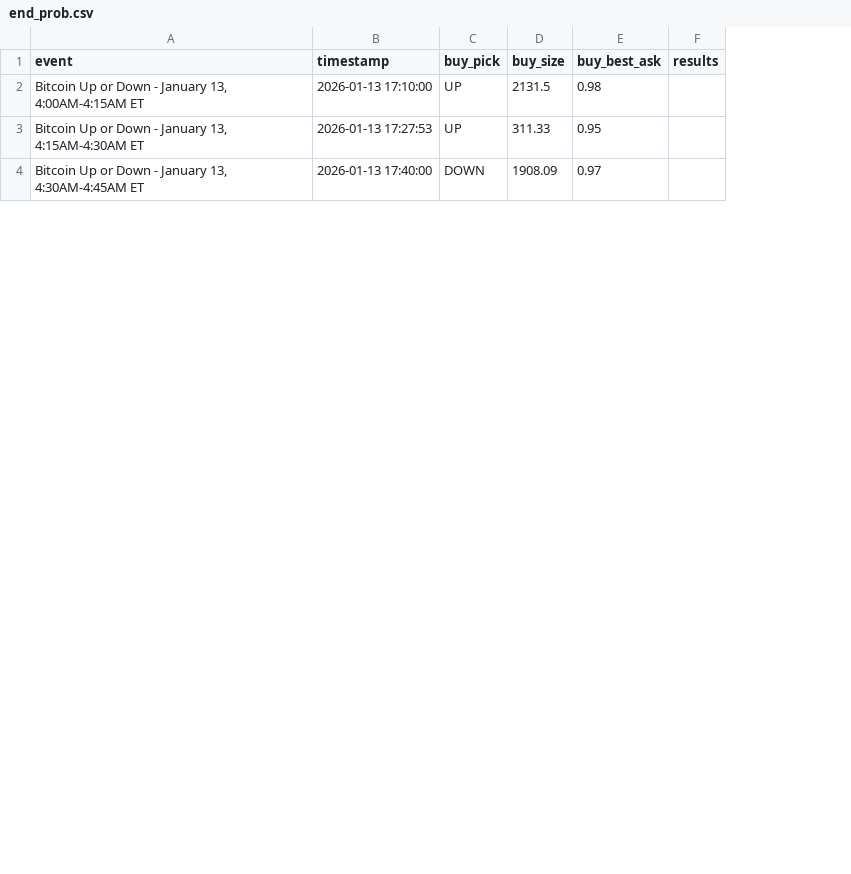
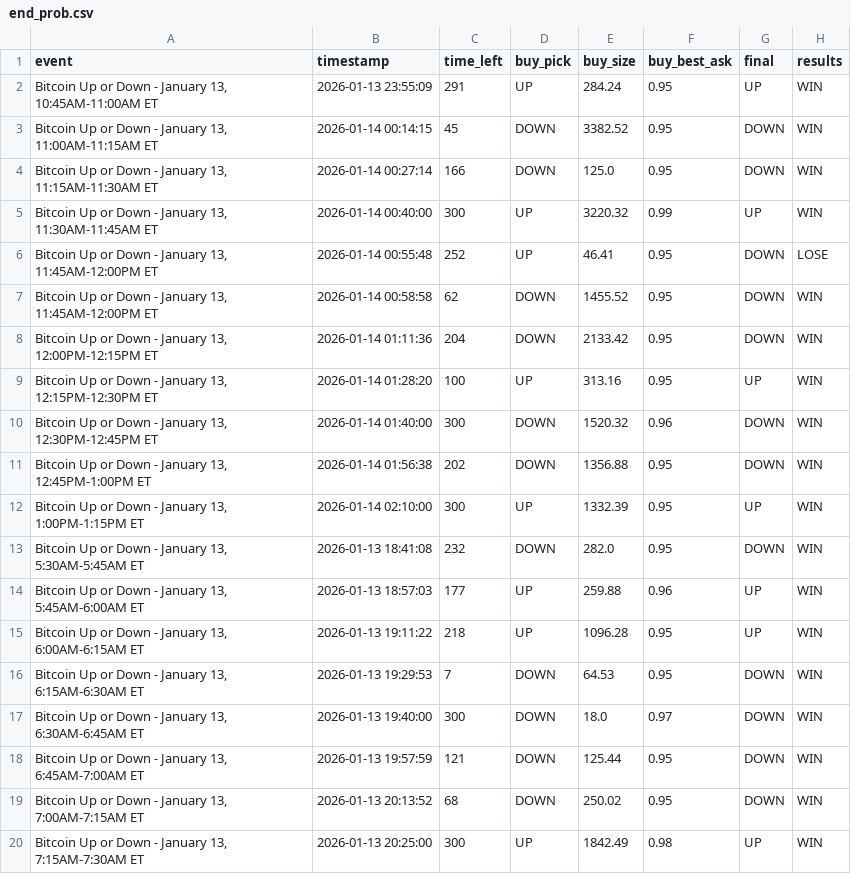
Before and after one commit to jasonng-glitch/Polymarket, a CSV file: end_prob.csv, drawn as a sheet; only a part is shown; removed rows and columns are numbered as before the commit, all else as after; the diff covers the shown part only; the diff names each change by its address in the sheet, - before the commit and + after, or states it on an @@ line.

```diff
--- a/end_prob.csv
+++ b/end_prob.csv
+column C (time_left), row 2: 291; row 17: 300
+column G (final), row 2: UP; row 17: DOWN
-row 2: Bitcoin Up or Down - January 13, 4:00AM-4:15AM ET | 2026-01-13 17:10:00 | UP | 2131.5 | 0.98
-A2 (event): …January 13, 4:15AM-4:30AM ET
+A2 (event): …January 13, 10:45AM-11:00AM ET
-B2 (timestamp): 2026-01-13 17:27:53
+B2 (timestamp): 2026-01-13 23:55:09
-E2 (buy_size): 311.33
+E2 (buy_size): 284.24
-H2 (results): (empty)
+H2 (results): WIN
+row 3: Bitcoin Up or Down - January 13, 11:00AM-11:15AM ET | 2026-01-14 00:14:15 | 45 | DOWN | 3382.52 | 0.95 | DOWN | WIN
+row 4: Bitcoin Up or Down - January 13, 11:15AM-11:30AM ET | 2026-01-14 00:27:14 | 166 | DOWN | 125.0 | 0.95 | DOWN | WIN
+row 5: Bitcoin Up or Down - January 13, 11:30AM-11:45AM ET | 2026-01-14 00:40:00 | 300 | UP | 3220.32 | 0.99 | UP | WIN
+row 6: Bitcoin Up or Down - January 13, 11:45AM-12:00PM ET | 2026-01-14 00:55:48 | 252 | UP | 46.41 | 0.95 | DOWN | LOSE
+row 7: Bitcoin Up or Down - January 13, 11:45AM-12:00PM ET | 2026-01-14 00:58:58 | 62 | DOWN | 1455.52 | 0.95 | DOWN | WIN
+row 8: Bitcoin Up or Down - January 13, 12:00PM-12:15PM ET | 2026-01-14 01:11:36 | 204 | DOWN | 2133.42 | 0.95 | DOWN | WIN
+row 9: Bitcoin Up or Down - January 13, 12:15PM-12:30PM ET | 2026-01-14 01:28:20 | 100 | UP | 313.16 | 0.95 | UP | WIN
+row 10: Bitcoin Up or Down - January 13, 12:30PM-12:45PM ET | 2026-01-14 01:40:00 | 300 | DOWN | 1520.32 | 0.96 | DOWN | WIN
+row 11: Bitcoin Up or Down - January 13, 12:45PM-1:00PM ET | 2026-01-14 01:56:38 | 202 | DOWN | 1356.88 | 0.95 | DOWN | WIN
+row 12: Bitcoin Up or Down - January 13, 1:00PM-1:15PM ET | 2026-01-14 02:10:00 | 300 | UP | 1332.39 | 0.95 | UP | WIN
+row 13: Bitcoin Up or Down - January 13, 5:30AM-5:45AM ET | 2026-01-13 18:41:08 | 232 | DOWN | 282.0 | 0.95 | DOWN | WIN
+row 14: Bitcoin Up or Down - January 13, 5:45AM-6:00AM ET | 2026-01-13 18:57:03 | 177 | UP | 259.88 | 0.96 | UP | WIN
+row 15: Bitcoin Up or Down - January 13, 6:00AM-6:15AM ET | 2026-01-13 19:11:22 | 218 | UP | 1096.28 | 0.95 | UP | WIN
+row 16: Bitcoin Up or Down - January 13, 6:15AM-6:30AM ET | 2026-01-13 19:29:53 | 7 | DOWN | 64.53 | 0.95 | DOWN | WIN
-A17 (event): …January 13, 4:30AM-4:45AM ET
+A17 (event): …January 13, 6:30AM-6:45AM ET
-B17 (timestamp): 2026-01-13 17:40:00
+B17 (timestamp): 2026-01-13 19:40:00
-E17 (buy_size): 1908.09
+E17 (buy_size): 18.0
-H17 (results): (empty)
+H17 (results): WIN
+row 18: Bitcoin Up or Down - January 13, 6:45AM-7:00AM ET | 2026-01-13 19:57:59 | 121 | DOWN | 125.44 | 0.95 | DOWN | WIN
+row 19: Bitcoin Up or Down - January 13, 7:00AM-7:15AM ET | 2026-01-13 20:13:52 | 68 | DOWN | 250.02 | 0.95 | DOWN | WIN
+row 20: Bitcoin Up or Down - January 13, 7:15AM-7:30AM ET | 2026-01-13 20:25:00 | 300 | UP | 1842.49 | 0.98 | UP | WIN
```
Also changed, not shown: 3 added rows and 4 edited cells elsewhere in this file, 9 other files.
